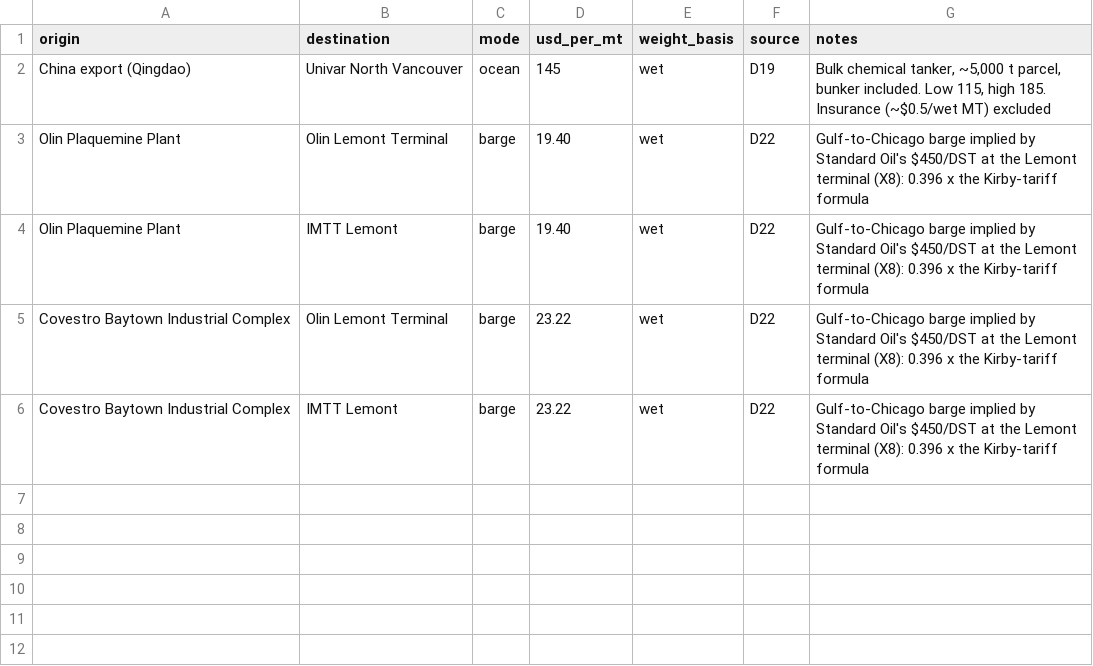
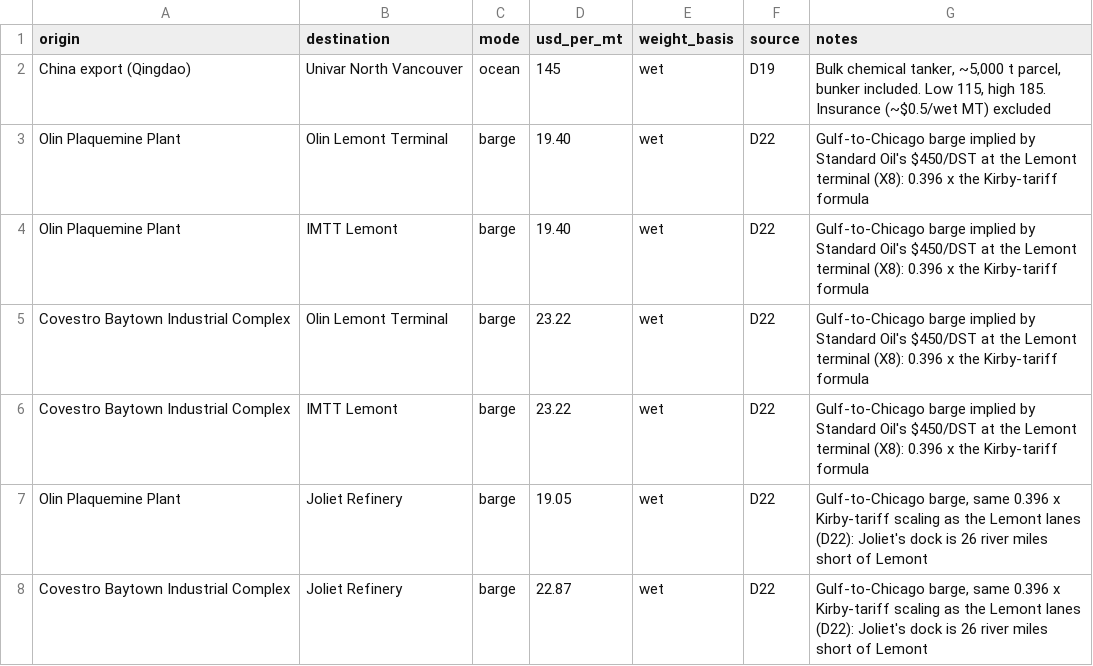
Before and after one commit to ShammasAhmed/ExxonSupplyChainRice2026, a CSV file: data/model/lane_rates.csv, drawn as a sheet.

```diff
--- a/data/model/lane_rates.csv
+++ b/data/model/lane_rates.csv
@@ -6 +6,3 @@ Covestro Baytown Industrial Complex,Olin Lemont Terminal,barge,23.22,wet,D22,Gul
 Covestro Baytown Industrial Complex,IMTT Lemont,barge,23.22,wet,D22,Gulf-to-Chicago barge implied by Standard Oil's $450/DST at the Lemont terminal (X8): 0.396 x the Kirby-tariff formula
+Olin Plaquemine Plant,Joliet Refinery,barge,19.05,wet,D22,"Gulf-to-Chicago barge, same 0.396 x Kirby-tariff scaling as the Lemont lanes (D22): Joliet's dock is 26 river miles short of Lemont"
+Covestro Baytown Industrial Complex,Joliet Refinery,barge,22.87,wet,D22,"Gulf-to-Chicago barge, same 0.396 x Kirby-tariff scaling as the Lemont lanes (D22): Joliet's dock is 26 river miles short of Lemont"
```
Also changed, not shown: data/model/sites.csv, data/reference/rate_sources.csv, 10 other files.
